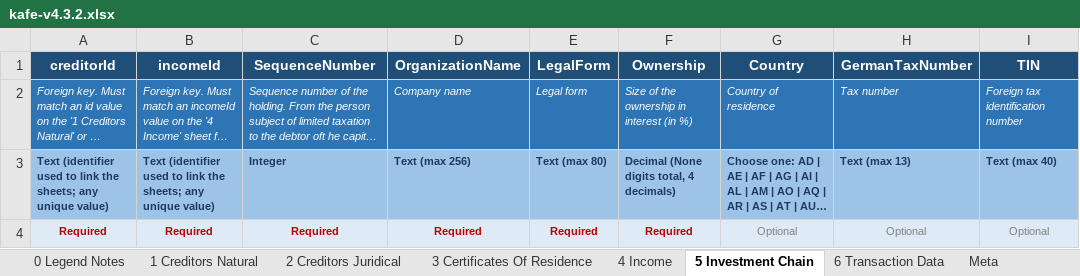
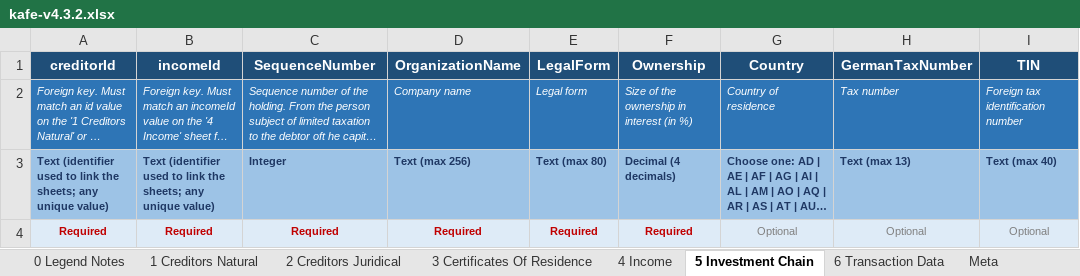
Before and after one commit to OpenFASTER-Standard/spec, an Excel workbook: kafe/generated/kafe-v4.3.2.xlsx, sheet 5 Investment Chain, drawn as a sheet; only a part is shown; long unchanged cells end in …; values as stored, in another font and other column widths than the file's, no borders; the diff names each change by its address in the sheet, - before the commit and + after, or states it on an @@ line.

Commit message:
fix: guard None totalDigits in engine/xsd_model.py's decimal type_display (#13)
XSD decimal types that declare fractionDigits but not totalDigits made
_type_display() render the literal string "Decimal (None digits total,
N decimals)" in generated docs. Omit the digits-total clause entirely
when totalDigits is absent instead of interpolating None.

Fixes 18 affected decimal columns in kafe's generated request
data-dictionary (fields.include.bs / TEMPLATE_FIELDS.md /
template_metadata.json / kafe-v4.3.2.xlsx) and 3 fields in
va.include.bs. mikadiv-vib's generated output is unaffected (its
decimal types all declare totalDigits already) - verified by
regenerating and diffing its output.

```diff
--- a/kafe/generated/kafe-v4.3.2.xlsx (sheet 5 Investment Chain)
+++ b/kafe/generated/kafe-v4.3.2.xlsx (sheet 5 Investment Chain)
-F3 (Ownership): Decimal (None digits total, 4 decimals)
+F3 (Ownership): Decimal (4 decimals)
```
Also changed, not shown: sheet 4 Income, sheet 6 Transaction Data, 6 other files.
